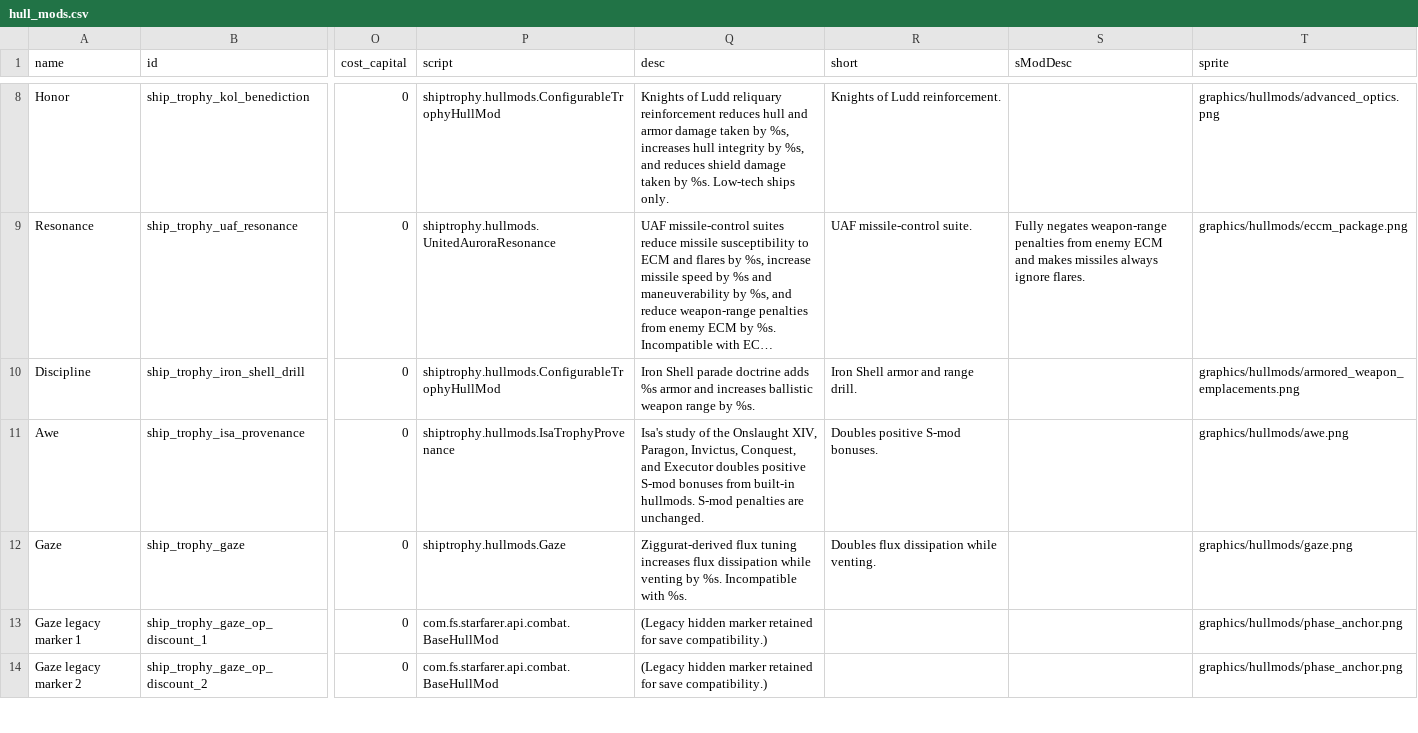
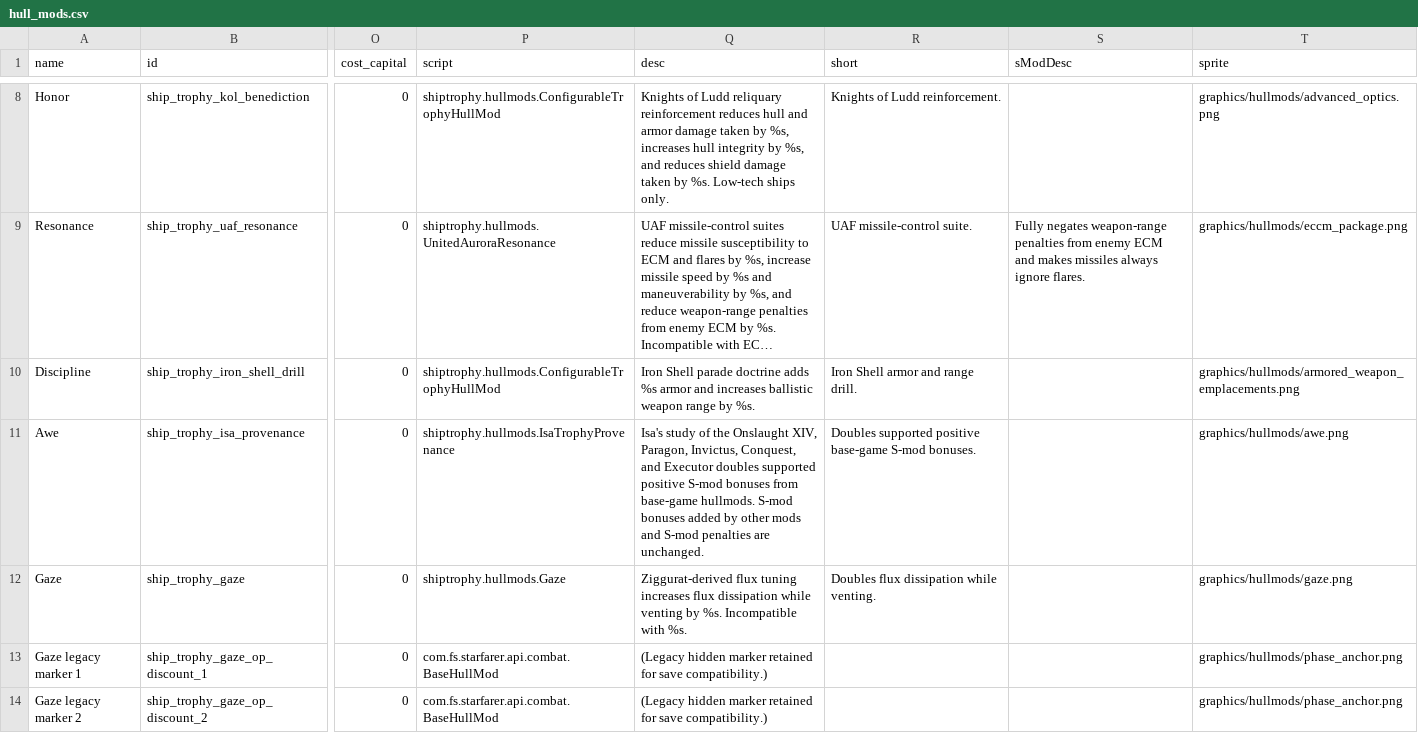
Before and after one commit to c4tntnitro-netizen/ship-trophy-room, a CSV file: data/hullmods/hull_mods.csv, drawn as a sheet; only a part is shown, gaps mark what is left out; long unchanged cells end in …; the diff names each change by its address in the sheet, - before the commit and + after, or states it on an @@ line.

Commit message:
Clarify Awe base-game S-mod support

```diff
--- a/data/hullmods/hull_mods.csv
+++ b/data/hullmods/hull_mods.csv
-Q11 (desc): …Executor doubles positive S-mod bonuses from built-in hullmods. S-mod penalties…
+Q11 (desc): …Executor doubles supported positive S-mod bonuses from base-game hullmods. S-mod bonuses added by other mods and S-mod penalties…
-R11 (short): Doubles positive S-mod bonuses.
+R11 (short): Doubles supported positive base-game S-mod bonuses.
```
Also changed, not shown: 1 other file.
